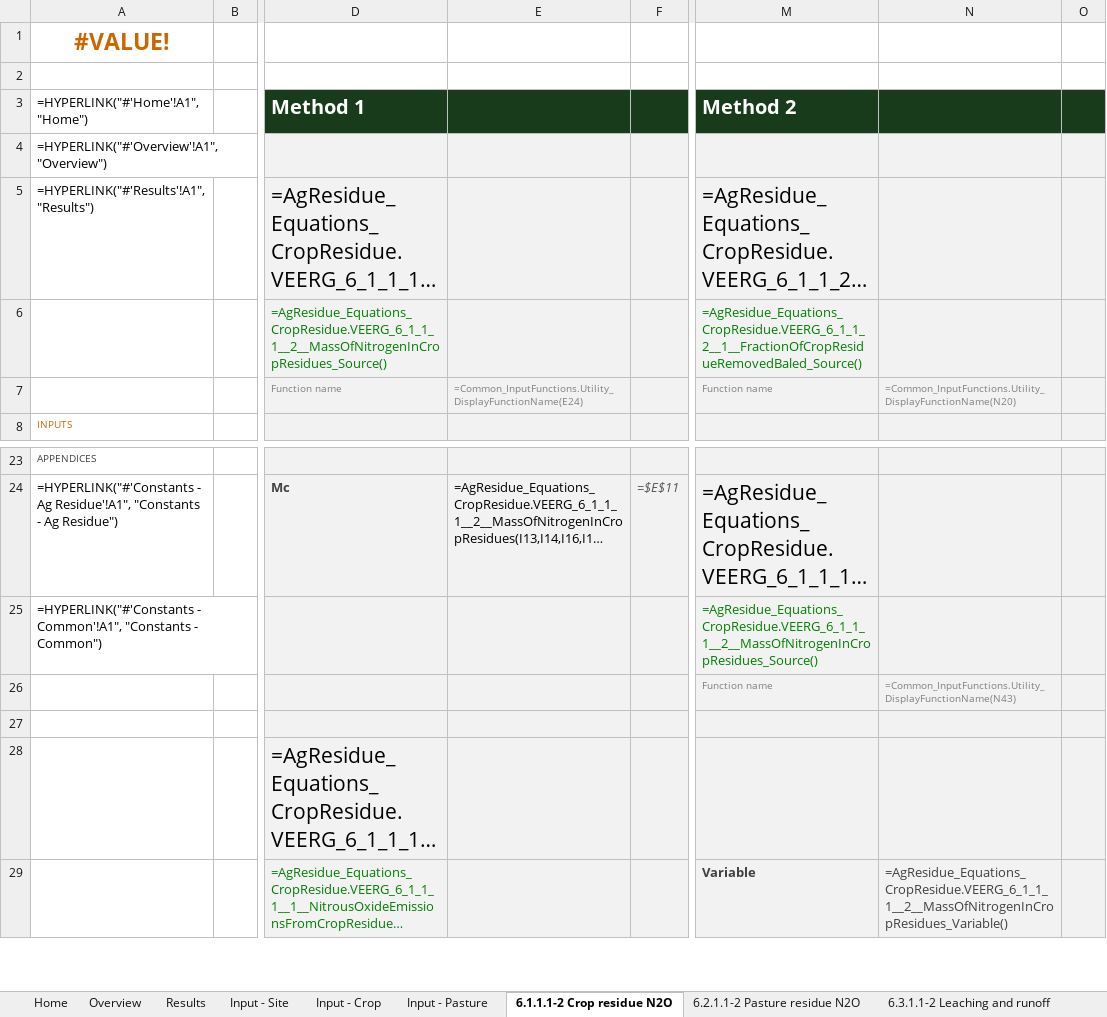
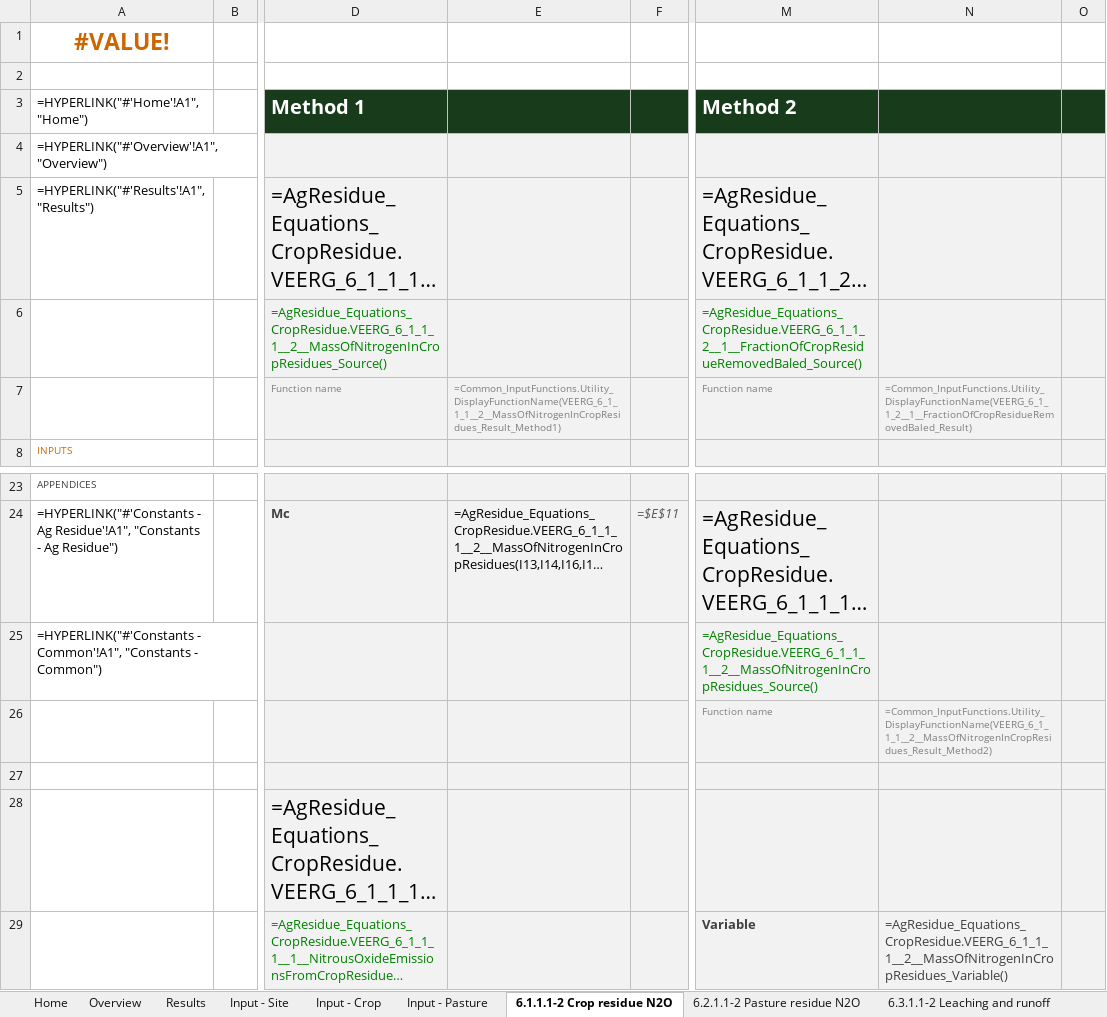
Before and after one commit to mrpaulkotz/GAF-VEERG-Functions, an Excel workbook: Excel/6_AgriculturalResidue_WIP_v04.xlsx, sheet 6.1.1.1-2 Crop residue N2O, drawn as a sheet; only a part is shown, gaps mark what is left out; long unchanged cells end in …; values as stored, in another font and other column widths than the file's, no borders; formulas are shown in place of their values; charts and pictures not drawn; the diff names each change by its address in the sheet, - before the commit and + after, or states it on an @@ line.

```diff
--- a/Excel/6_AgriculturalResidue_WIP_v04.xlsx (sheet 6.1.1.1-2 Crop residue N2O)
+++ b/Excel/6_AgriculturalResidue_WIP_v04.xlsx (sheet 6.1.1.1-2 Crop residue N2O)
-E7: =Common_InputFunctions.Utility_DisplayFunctionName(E24)
+E7: =Common_InputFunctions.Utility_DisplayFunctionName(VEERG_6_1_1_1__2__MassOfNitrogenInCropResidues_Result_Method1)
-N7: =Common_InputFunctions.Utility_DisplayFunctionName(N20)
+N7: =Common_InputFunctions.Utility_DisplayFunctionName(VEERG_6_1_1_2__1__FractionOfCropResidueRemovedBaled_Result)
-N26: =Common_InputFunctions.Utility_DisplayFunctionName(N43)
+N26: =Common_InputFunctions.Utility_DisplayFunctionName(VEERG_6_1_1_1__2__MassOfNitrogenInCropResidues_Result_Method2)
```
Also changed, not shown: sheet 6.3.1.1-2 Leach runoff crop, sheet 6.3.1.1-2 Leaching and runoff, Excel/3_5_Enteric_Swine_WIP_v02.xlsx, Excel/4_1_ManureManagement_Feedlot_WIP_v08.xlsx, 2 other files.
